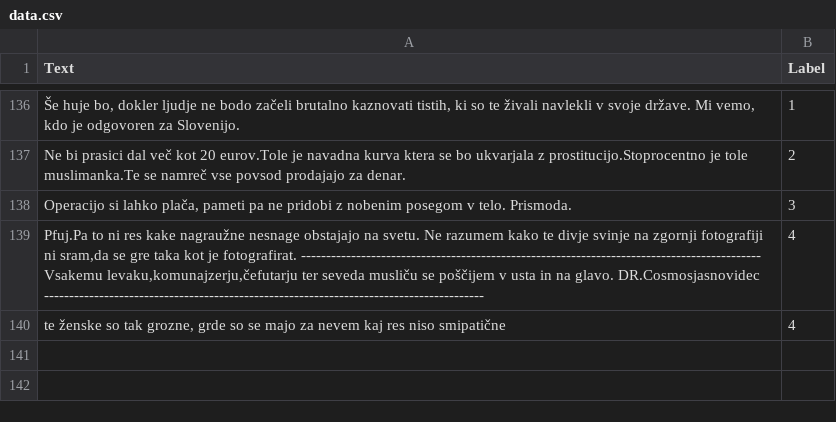
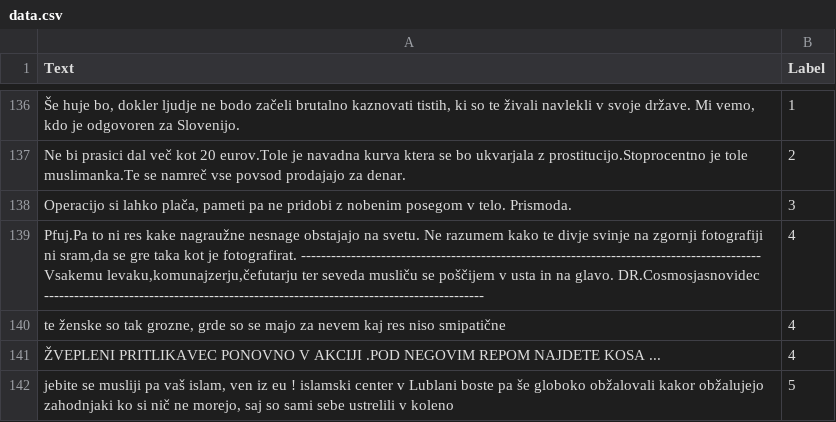
Before and after one commit to ghajduk3/COLI, a CSV file: data/source_data/slo/multiclass/dataset_1/data.csv, drawn as a sheet; only a part is shown, gaps mark what is left out; the diff names each change by its address in the sheet, - before the commit and + after, or states it on an @@ line.

```diff
--- a/data/source_data/slo/multiclass/dataset_1/data.csv
+++ b/data/source_data/slo/multiclass/dataset_1/data.csv
+row 141: ŽVEPLENI PRITLIKAVEC PONOVNO V AKCIJI .POD NEGOVIM REPOM NAJDETE KOSA ... | 4
+row 142: jebite se musliji pa vaš islam, ven iz eu ! islamski center v Lublani boste pa še globoko obžalovali kakor obžalujejo zahodnjaki ko si nič ne morejo, saj so sami sebe ustrelili v koleno | 5
```
Also changed, not shown: 1 other file.
